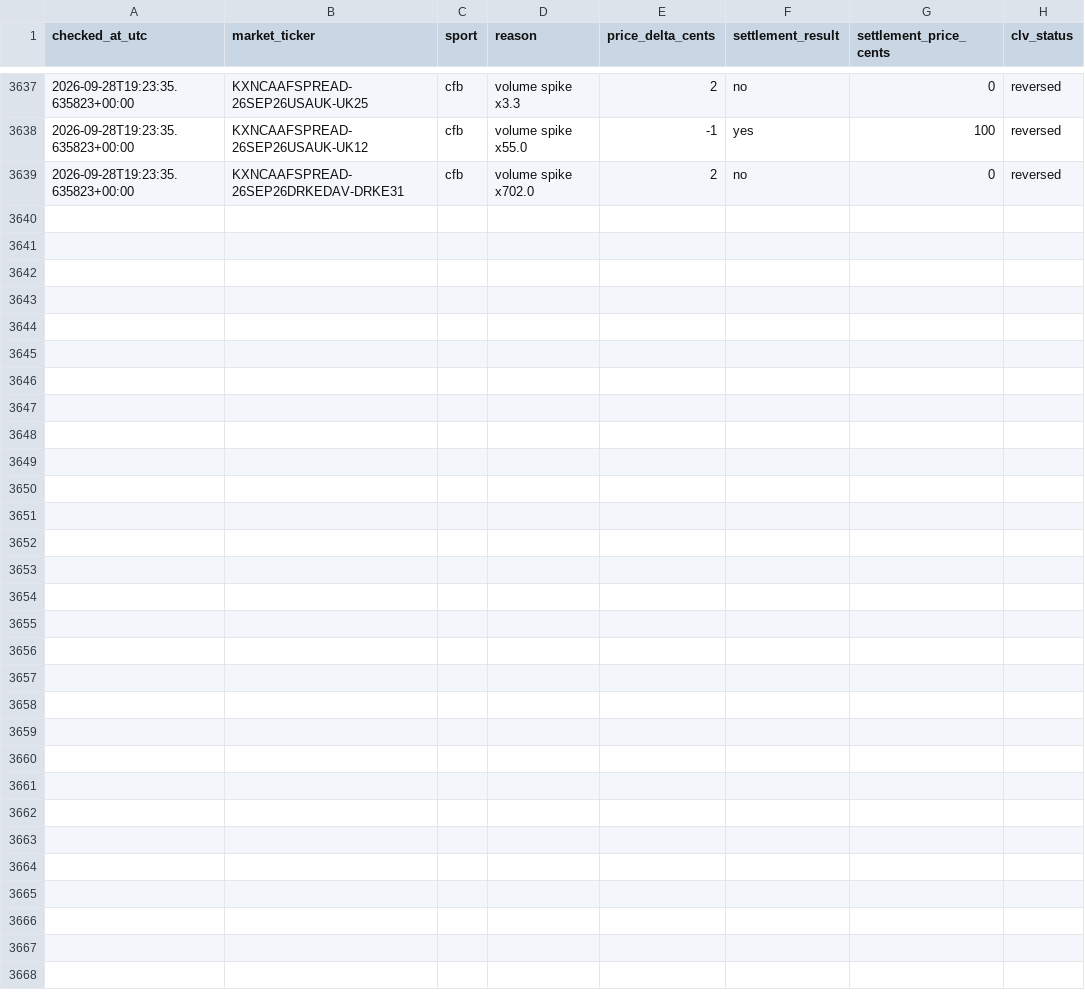
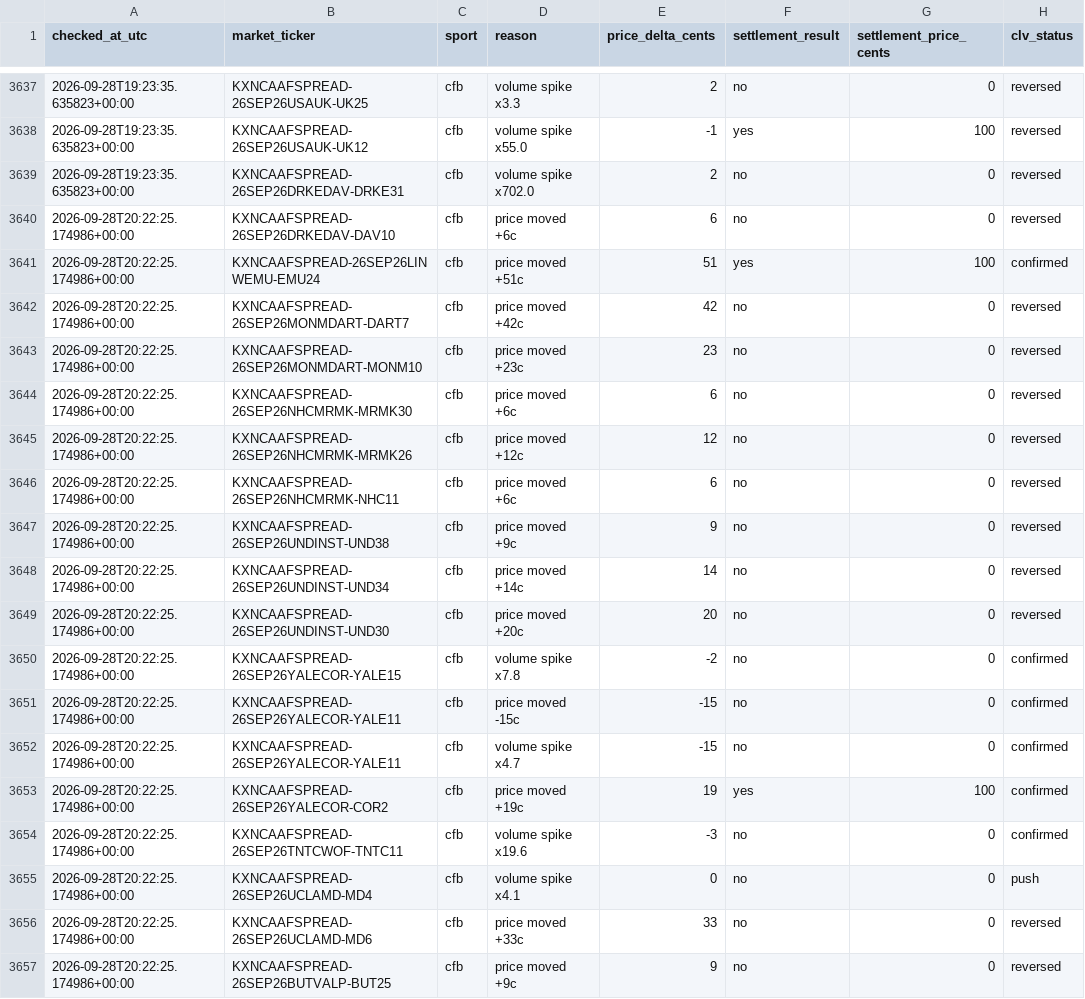
Before and after one commit to Benbostian/kalshi-tracker, a CSV file: data/clv_outcomes.csv, drawn as a sheet; only a part is shown, gaps mark what is left out; the diff names each change by its address in the sheet, - before the commit and + after, or states it on an @@ line.

```diff
--- a/data/clv_outcomes.csv
+++ b/data/clv_outcomes.csv
+row 3640: 2026-09-28T20:22:25.174986+00:00 | KXNCAAFSPREAD-26SEP26DRKEDAV-DAV10 | cfb | price moved +6c | 6 | no | 0 | reversed
+row 3641: 2026-09-28T20:22:25.174986+00:00 | KXNCAAFSPREAD-26SEP26LINWEMU-EMU24 | cfb | price moved +51c | 51 | yes | 100 | confirmed
+row 3642: 2026-09-28T20:22:25.174986+00:00 | KXNCAAFSPREAD-26SEP26MONMDART-DART7 | cfb | price moved +42c | 42 | no | 0 | reversed
+row 3643: 2026-09-28T20:22:25.174986+00:00 | KXNCAAFSPREAD-26SEP26MONMDART-MONM10 | cfb | price moved +23c | 23 | no | 0 | reversed
+row 3644: 2026-09-28T20:22:25.174986+00:00 | KXNCAAFSPREAD-26SEP26NHCMRMK-MRMK30 | cfb | price moved +6c | 6 | no | 0 | reversed
+row 3645: 2026-09-28T20:22:25.174986+00:00 | KXNCAAFSPREAD-26SEP26NHCMRMK-MRMK26 | cfb | price moved +12c | 12 | no | 0 | reversed
+row 3646: 2026-09-28T20:22:25.174986+00:00 | KXNCAAFSPREAD-26SEP26NHCMRMK-NHC11 | cfb | price moved +6c | 6 | no | 0 | reversed
+row 3647: 2026-09-28T20:22:25.174986+00:00 | KXNCAAFSPREAD-26SEP26UNDINST-UND38 | cfb | price moved +9c | 9 | no | 0 | reversed
+row 3648: 2026-09-28T20:22:25.174986+00:00 | KXNCAAFSPREAD-26SEP26UNDINST-UND34 | cfb | price moved +14c | 14 | no | 0 | reversed
+row 3649: 2026-09-28T20:22:25.174986+00:00 | KXNCAAFSPREAD-26SEP26UNDINST-UND30 | cfb | price moved +20c | 20 | no | 0 | reversed
+row 3650: 2026-09-28T20:22:25.174986+00:00 | KXNCAAFSPREAD-26SEP26YALECOR-YALE15 | cfb | volume spike x7.8 | -2 | no | 0 | confirmed
+row 3651: 2026-09-28T20:22:25.174986+00:00 | KXNCAAFSPREAD-26SEP26YALECOR-YALE11 | cfb | price moved -15c | -15 | no | 0 | confirmed
+row 3652: 2026-09-28T20:22:25.174986+00:00 | KXNCAAFSPREAD-26SEP26YALECOR-YALE11 | cfb | volume spike x4.7 | -15 | no | 0 | confirmed
+row 3653: 2026-09-28T20:22:25.174986+00:00 | KXNCAAFSPREAD-26SEP26YALECOR-COR2 | cfb | price moved +19c | 19 | yes | 100 | confirmed
+row 3654: 2026-09-28T20:22:25.174986+00:00 | KXNCAAFSPREAD-26SEP26TNTCWOF-TNTC11 | cfb | volume spike x19.6 | -3 | no | 0 | confirmed
+row 3655: 2026-09-28T20:22:25.174986+00:00 | KXNCAAFSPREAD-26SEP26UCLAMD-MD4 | cfb | volume spike x4.1 | 0 | no | 0 | push
+row 3656: 2026-09-28T20:22:25.174986+00:00 | KXNCAAFSPREAD-26SEP26UCLAMD-MD6 | cfb | price moved +33c | 33 | no | 0 | reversed
+row 3657: 2026-09-28T20:22:25.174986+00:00 | KXNCAAFSPREAD-26SEP26BUTVALP-BUT25 | cfb | price moved +9c | 9 | no | 0 | reversed
```
Also changed, not shown: 2 other files.
